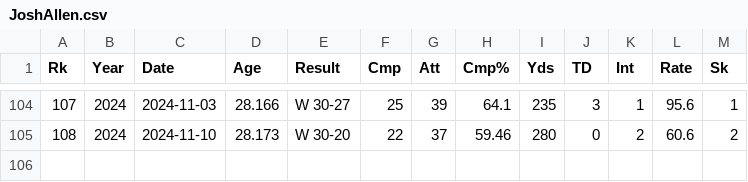
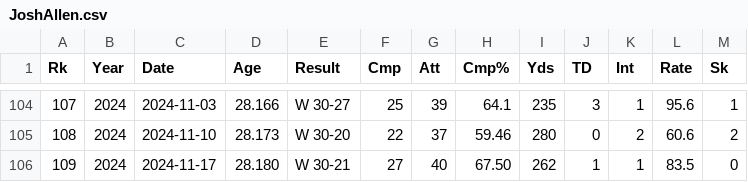
Before and after one commit to DylanLiesenfelt/Machine-Learning-and-Sports-Betting, a CSV file: models/Josh Allen/JoshAllen.csv, drawn as a sheet; only a part is shown, gaps mark what is left out.

Commit message:
josh

```diff
--- a/models/Josh Allen/JoshAllen.csv
+++ b/models/Josh Allen/JoshAllen.csv
@@ -105 +105,2 @@ Rk,Year,Date,Age,Result,Cmp,Att,Cmp%,Yds,TD,Int,Rate,Sk
 108,2024,2024-11-10,28.173,W 30-20,22,37,59.46,280,0,2,60.6,2
+109,2024,2024-11-17,28.180,W 30-21,27,40,67.50,262,1,1,83.5,0
```
Also changed, not shown: models/Jared Goff/JaredGoff.csv, models/Patrick Mahomes/PMahomes.csv, 3 other files.
